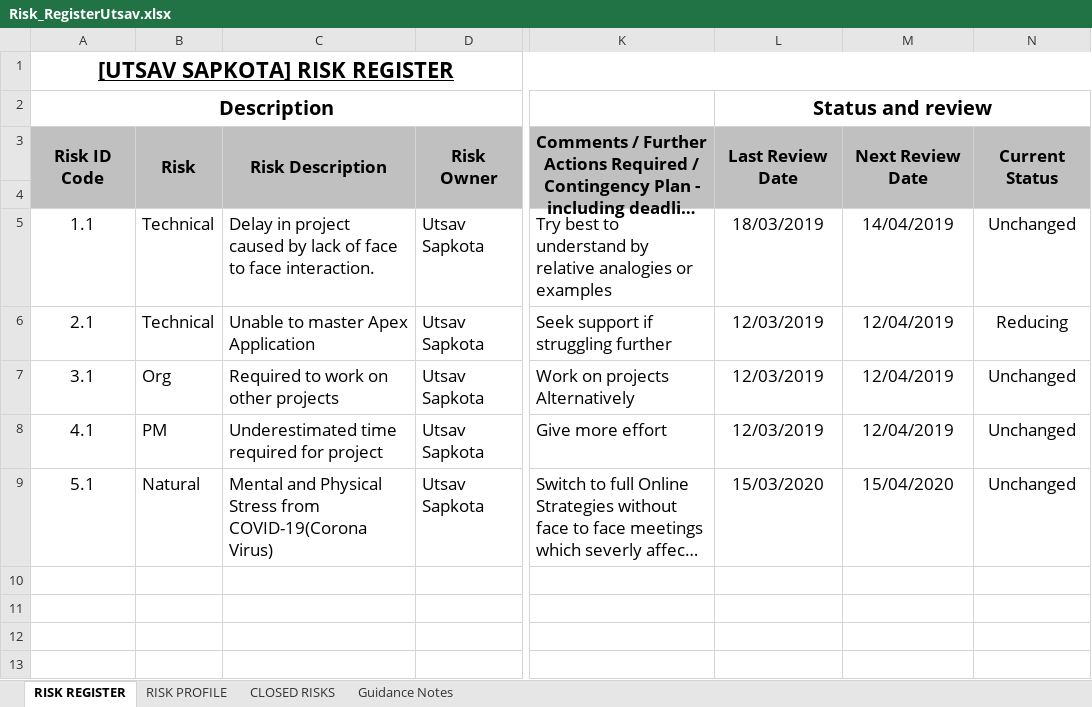
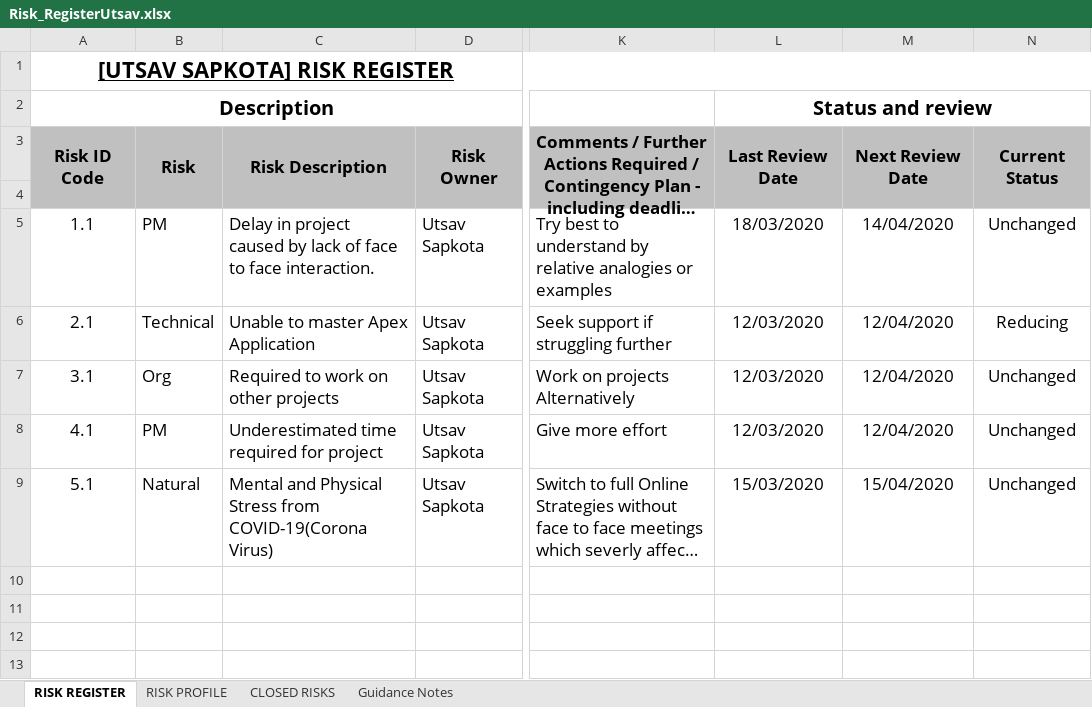
Before and after one commit to Nswastika/Group3, an Excel workbook: Risk Register/Risk_RegisterUtsav.xlsx, sheet RISK REGISTER, drawn as a sheet; only a part is shown, gaps mark what is left out; long unchanged cells end in …; values as stored, in another font and other column widths than the file's, no borders; conditional formats not drawn; the diff names each change by its address in the sheet, - before the commit and + after, or states it on an @@ line.

Commit message:
Add files via upload

```diff
--- a/Risk Register/Risk_RegisterUtsav.xlsx (sheet RISK REGISTER)
+++ b/Risk Register/Risk_RegisterUtsav.xlsx (sheet RISK REGISTER)
-B5: Technical
+B5: PM
-L5 (Status and review): 18/03/2019
+L5 (Status and review): 18/03/2020
-M5: 14/04/2019
+M5: 14/04/2020
-L6:L8 (Status and review): 12/03/2019
+L6:L8 (Status and review): 12/03/2020
-M6:M8: 12/04/2019
+M6:M8: 12/04/2020
```
